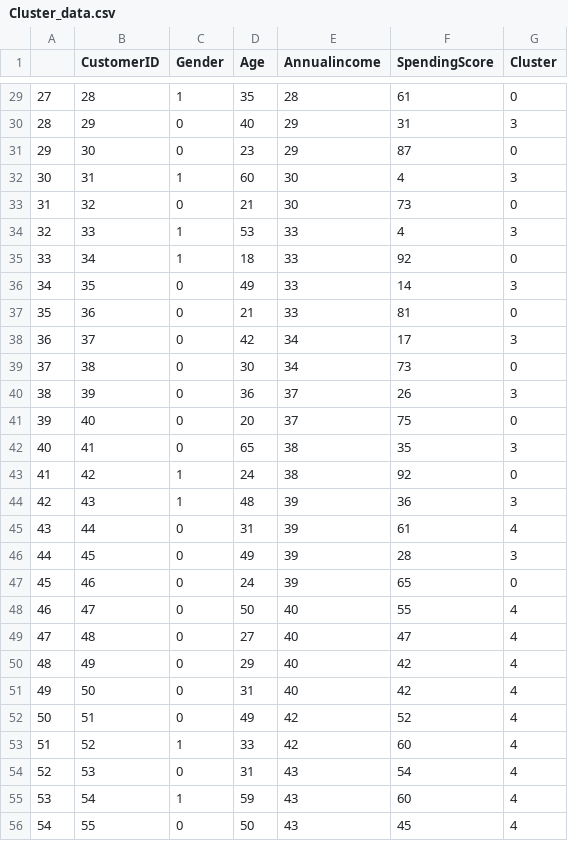
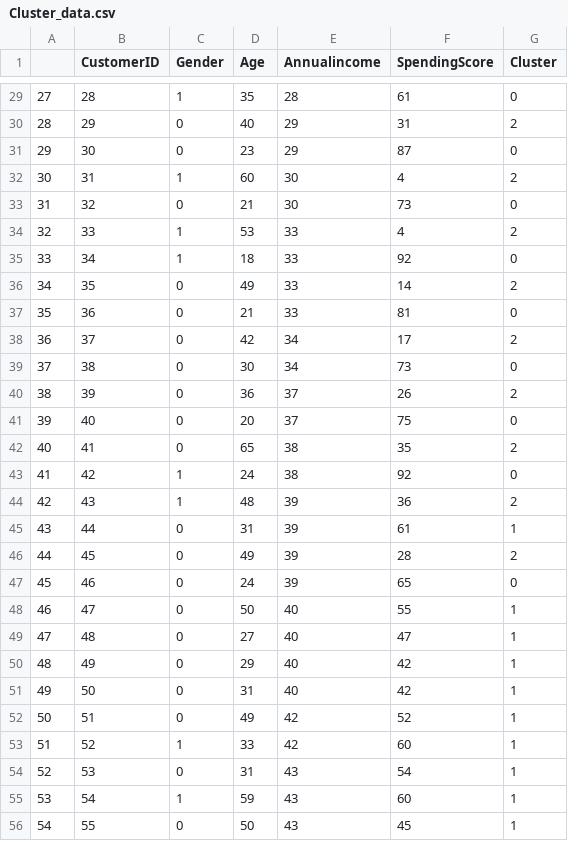
Before and after one commit to danielkimutai/Customer-Segmentation, a CSV file: Cluster_data.csv, drawn as a sheet; only a part is shown, gaps mark what is left out; the diff covers the shown part only.

```diff
--- a/Cluster_data.csv
+++ b/Cluster_data.csv
@@ -29,28 +29,28 @@
 27,28,1,35,28,61,0
-28,29,0,40,29,31,3
+28,29,0,40,29,31,2
 29,30,0,23,29,87,0
-30,31,1,60,30,4,3
+30,31,1,60,30,4,2
 31,32,0,21,30,73,0
-32,33,1,53,33,4,3
+32,33,1,53,33,4,2
 33,34,1,18,33,92,0
-34,35,0,49,33,14,3
+34,35,0,49,33,14,2
 35,36,0,21,33,81,0
-36,37,0,42,34,17,3
+36,37,0,42,34,17,2
 37,38,0,30,34,73,0
-38,39,0,36,37,26,3
+38,39,0,36,37,26,2
 39,40,0,20,37,75,0
-40,41,0,65,38,35,3
+40,41,0,65,38,35,2
 41,42,1,24,38,92,0
-42,43,1,48,39,36,3
-43,44,0,31,39,61,4
-44,45,0,49,39,28,3
+42,43,1,48,39,36,2
+43,44,0,31,39,61,1
+44,45,0,49,39,28,2
 45,46,0,24,39,65,0
-46,47,0,50,40,55,4
-47,48,0,27,40,47,4
-48,49,0,29,40,42,4
-49,50,0,31,40,42,4
-50,51,0,49,42,52,4
-51,52,1,33,42,60,4
-52,53,0,31,43,54,4
-53,54,1,59,43,60,4
-54,55,0,50,43,45,4
+46,47,0,50,40,55,1
+47,48,0,27,40,47,1
+48,49,0,29,40,42,1
+49,50,0,31,40,42,1
+50,51,0,49,42,52,1
+51,52,1,33,42,60,1
+52,53,0,31,43,54,1
+53,54,1,59,43,60,1
+54,55,0,50,43,45,1
```
Also changed, not shown: 158 edited cells elsewhere in this file, 6 other files.
